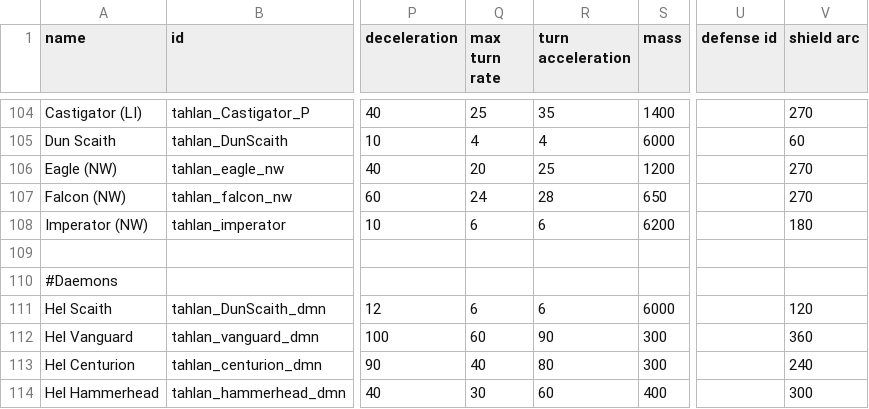
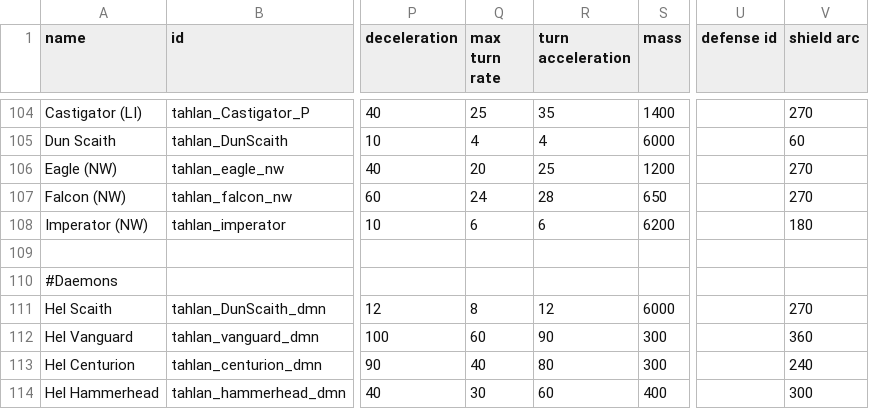
Before and after one commit to niatahl/tahlan-shipworks, a CSV file: data/hulls/ship_data.csv, drawn as a sheet; only a part is shown, gaps mark what is left out; the diff names each change by its address in the sheet, - before the commit and + after, or states it on an @@ line.

```diff
--- a/data/hulls/ship_data.csv
+++ b/data/hulls/ship_data.csv
-Q111 (max turn rate): 6
+Q111 (max turn rate): 8
-R111 (turn acceleration): 6
+R111 (turn acceleration): 12
-V111 (shield arc): 120
+V111 (shield arc): 270
```
Also changed, not shown: 18 other files.
